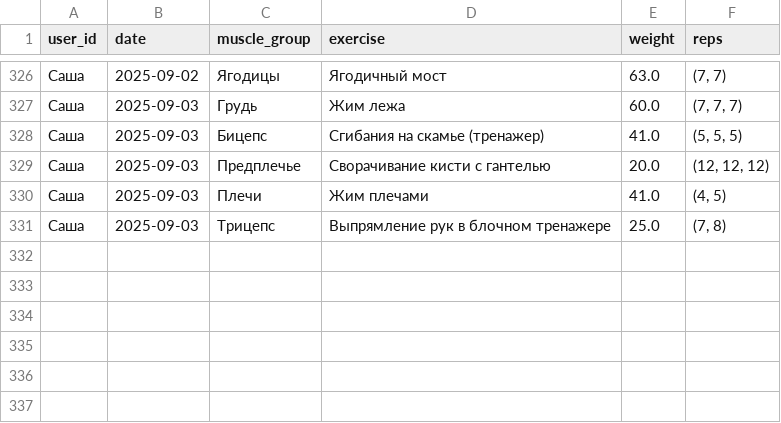
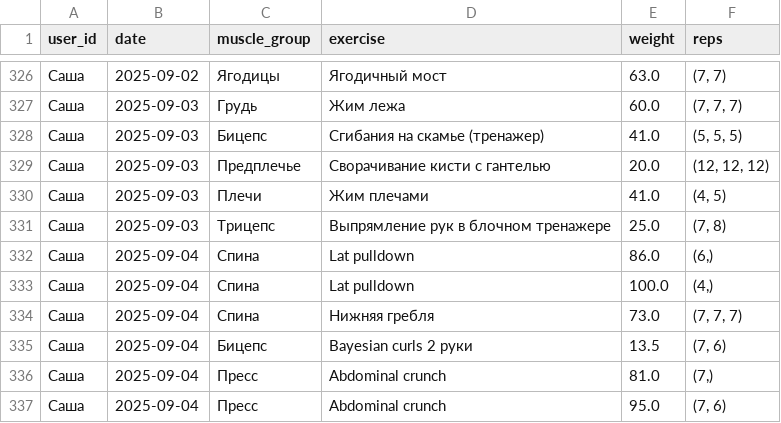
Before and after one commit to v0r0bi0v/gym-statistics, a CSV file: workouts.csv, drawn as a sheet; only a part is shown, gaps mark what is left out.

Commit message:
GYM AUTOCOMMIT 2025-09-04 05:52:17 UTC

```diff
--- a/workouts.csv
+++ b/workouts.csv
@@ -331 +331,7 @@ user_id;date;muscle_group;exercise;weight;reps
 Саша;2025-09-03;Трицепс;Выпрямление рук в блочном тренажере;25.0;(7, 8)
+Саша;2025-09-04;Спина;Lat pulldown;86.0;(6,)
+Саша;2025-09-04;Спина;Lat pulldown;100.0;(4,)
+Саша;2025-09-04;Спина;Нижняя гребля;73.0;(7, 7, 7)
+Саша;2025-09-04;Бицепс;Bayesian curls 2 руки;13.5;(7, 6)
+Саша;2025-09-04;Пресс;Abdominal crunch;81.0;(7,)
+Саша;2025-09-04;Пресс;Abdominal crunch;95.0;(7, 6)
```
